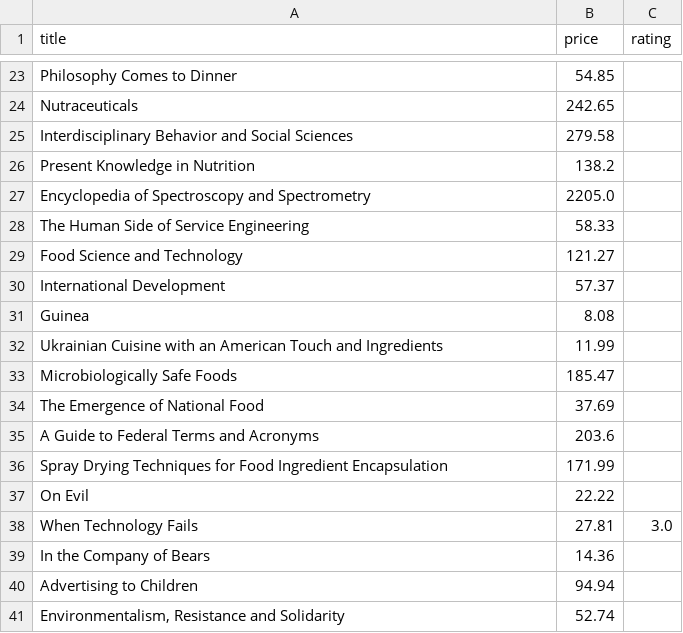
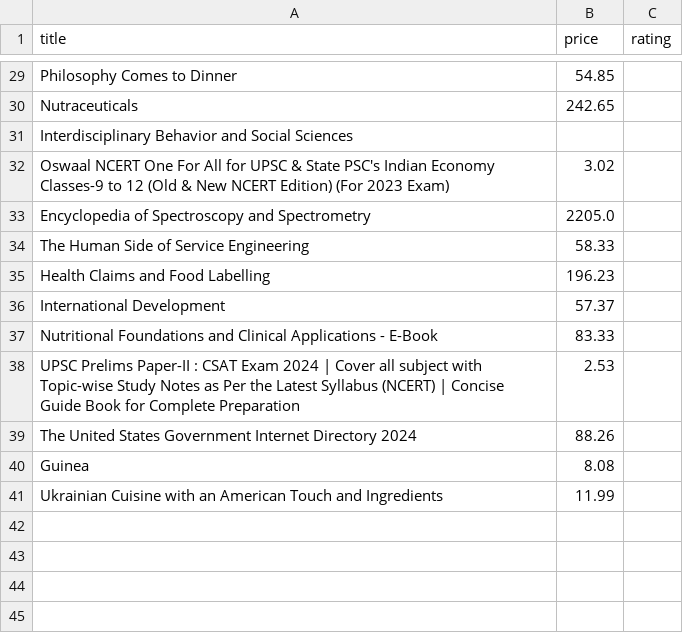
Before and after one commit to emese007/scraping, a CSV file: data/data_api.csv, drawn as a sheet; only a part is shown, gaps mark what is left out; the diff covers the shown part only.

```diff
--- a/data/data_api.csv
+++ b/data/data_api.csv
@@ -24,18 +30,12 @@ Philosophy Comes to Dinner,54.85,
 Nutraceuticals,242.65,
-Interdisciplinary Behavior and Social Sciences,279.58,
-Present Knowledge in Nutrition,138.2,
+Interdisciplinary Behavior and Social Sciences,,
+Oswaal NCERT One For All for UPSC & State PSC's Indian Economy Classes-9 to 12 (Old & New NCERT Edition) (For 2023 Exam),3.02,
 Encyclopedia of Spectroscopy and Spectrometry,2205.0,
 The Human Side of Service Engineering,58.33,
-Food Science and Technology,121.27,
+Health Claims and Food Labelling,196.23,
 International Development,57.37,
+Nutritional Foundations and Clinical Applications - E-Book,83.33,
+UPSC Prelims Paper-II : CSAT Exam 2024 | Cover all subject with Topic-wise Study Notes as Per the Latest Syllabus (NCERT) | Concise Guide Book for Complete Preparation,2.53,
+The United States Government Internet Directory 2024,88.26,
 Guinea,8.08,
 Ukrainian Cuisine with an American Touch and Ingredients,11.99,
-Microbiologically Safe Foods,185.47,
-The Emergence of National Food,37.69,
-A Guide to Federal Terms and Acronyms,203.6,
-Spray Drying Techniques for Food Ingredient Encapsulation,171.99,
-On Evil,22.22,
-When Technology Fails,27.81,3.0
-In the Company of Bears,14.36,
-Advertising to Children,94.94,
-"Environmentalism, Resistance and Solidarity",52.74,
```
Also changed, not shown: 6 added rows, 3 removed rows, 1 moved row and 1 edited cell elsewhere in this file, 7 other files.
